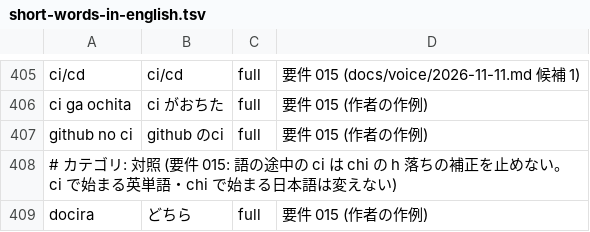
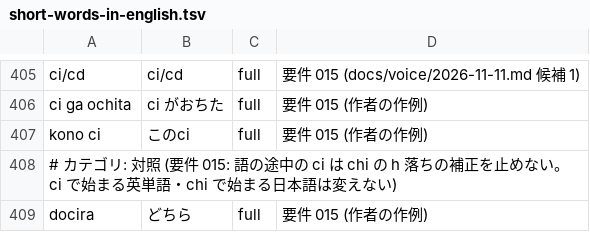
Before and after one commit to whitewater-png/Meltype-for-Mac, a TSV file: eval/cases/short-words-in-english.tsv, drawn as a sheet; only a part is shown, gaps mark what is left out.

```diff
--- a/eval/cases/short-words-in-english.tsv
+++ b/eval/cases/short-words-in-english.tsv
@@ -406,3 +406,3 @@ ci/cd	ci/cd	full	要件 015 (docs/voice/2026-11-11.md 候補 1)
 ci ga ochita	ci がおちた	full	要件 015 (作者の作例)
-github no ci	github のci	full	要件 015 (作者の作例)
+kono ci	このci	full	要件 015 (作者の作例)
 # カテゴリ: 対照 (要件 015: 語の途中の ci は chi の h 落ちの補正を止めない。ci で始まる英単語・chi で始まる日本語は変えない)
```
Also changed, not shown: 2 other files.
